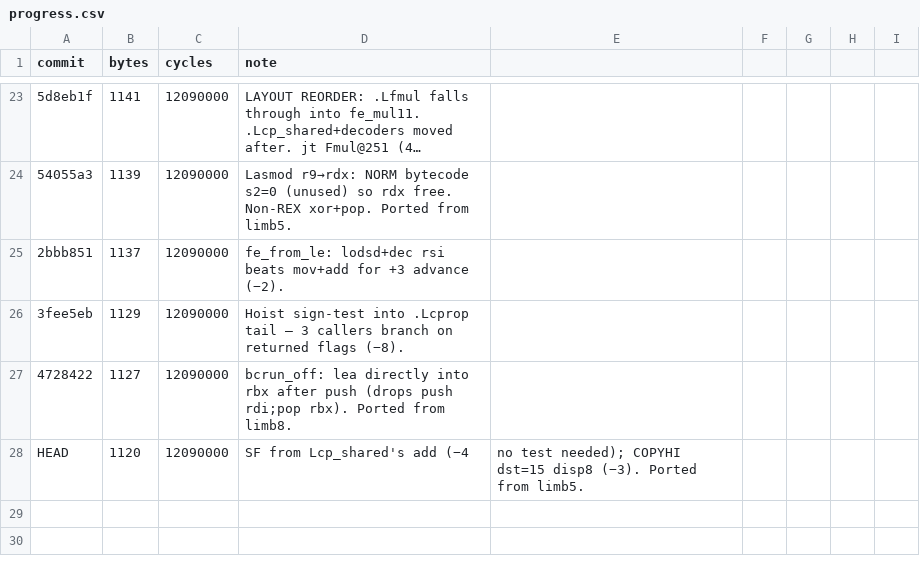
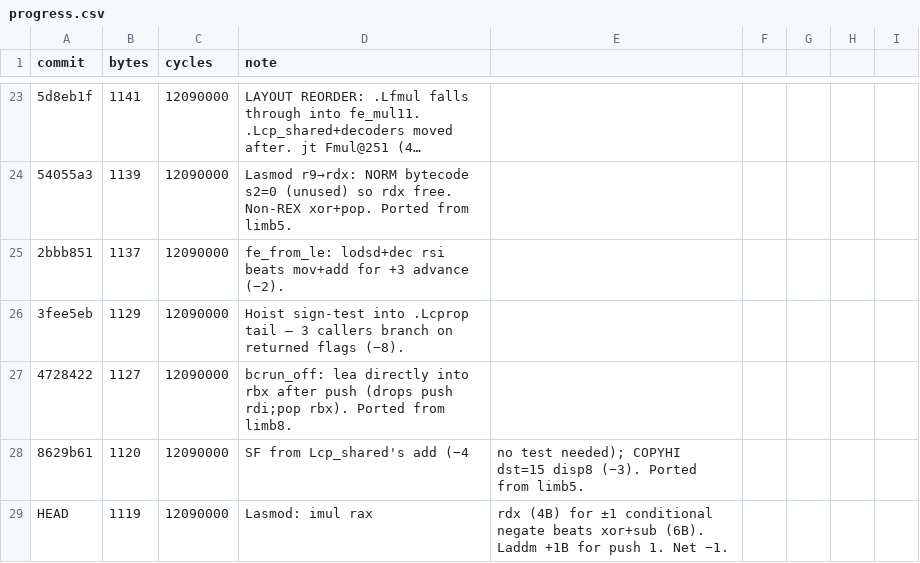
Before and after one commit to sweis/pornin-test, a CSV file: limb11/progress.csv, drawn as a sheet; only a part is shown, gaps mark what is left out; long unchanged cells end in …; addresses are those after the commit; the diff names each change by its address in the sheet, - before the commit and + after, or states it on an @@ line.

```diff
--- a/limb11/progress.csv
+++ b/limb11/progress.csv
+row 28: 8629b61 | 1120 | 12090000 | SF from Lcp_shared's add (−4 | no test needed); COPYHI dst=15 disp8 (−3). Ported from limb5.
-B29 (bytes): 1120
+B29 (bytes): 1119
-D29 (note): SF from Lcp_shared's add (−4
+D29 (note): Lasmod: imul rax
-E29: no test needed); COPYHI dst=15 disp8 (−3). Ported from limb5.
+E29: rdx (4B) for ±1 conditional negate beats xor+sub (6B). Laddm +1B for push 1. Net −1.
```
Also changed, not shown: 1 other file.
